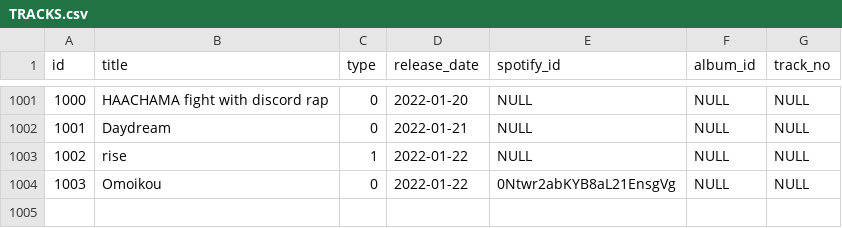
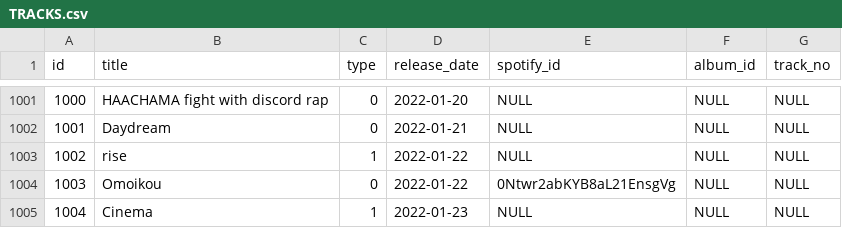
Before and after one commit to DiiSollertia/HoloDB, a CSV file: csv/TRACKS.csv, drawn as a sheet; only a part is shown, gaps mark what is left out.

```diff
--- a/csv/TRACKS.csv
+++ b/csv/TRACKS.csv
@@ -1004 +1004,2 @@ id,title,type,release_date,spotify_id,album_id,track_no
 1003,Omoikou,0,2022-01-22,0Ntwr2abKYB8aL21EnsgVg,NULL,NULL
+1004,Cinema,1,2022-01-23,NULL,NULL,NULL
```
Also changed, not shown: csv/YT_RELEASES.csv.
